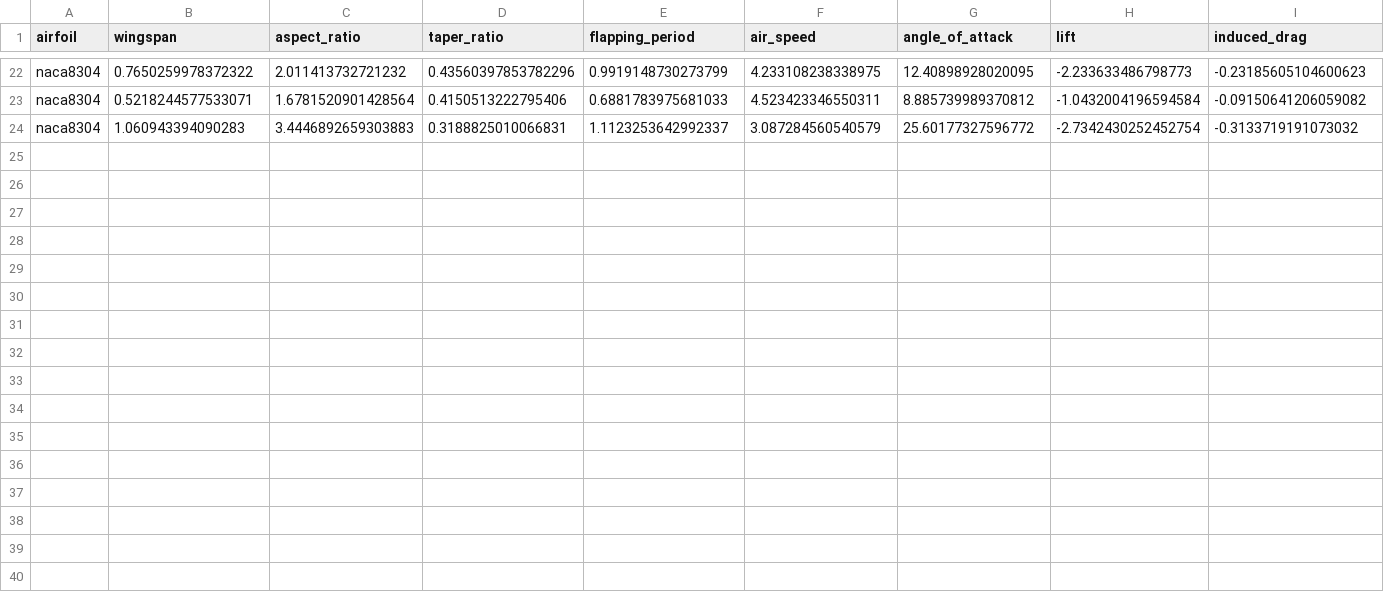
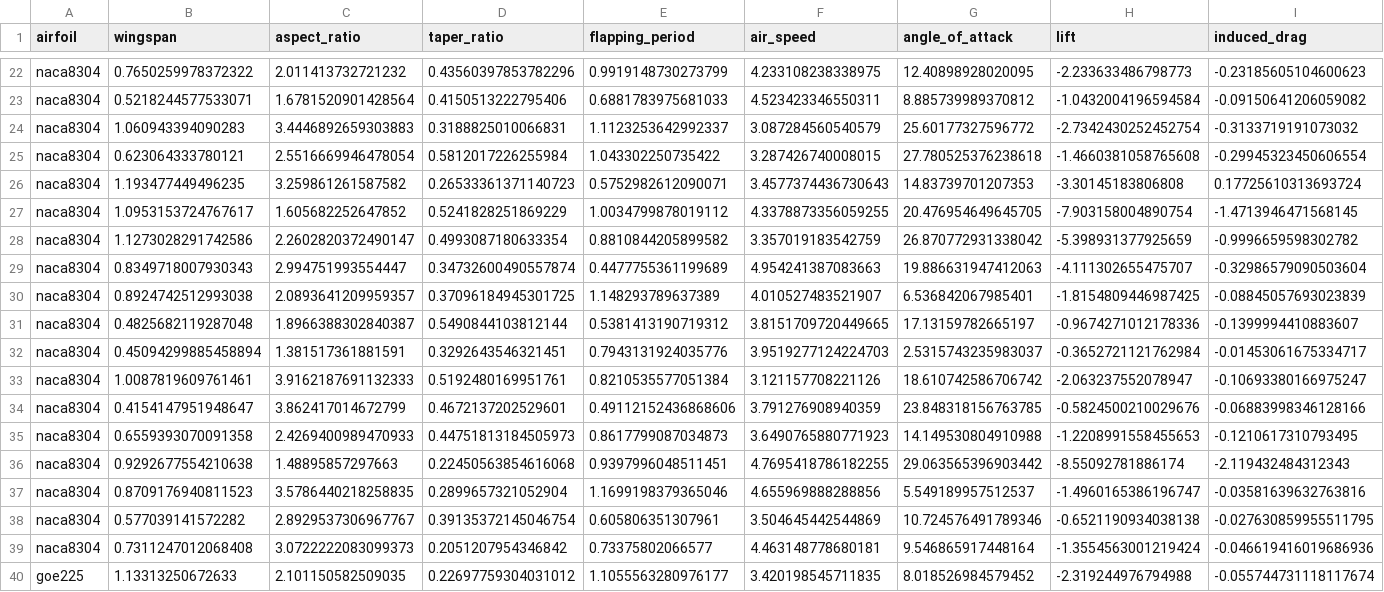
Before and after one commit to Srindot/Average_FlightData_Collection_FWUAV, a CSV file: Data/AverageFlightData10.csv, drawn as a sheet; only a part is shown, gaps mark what is left out; rows hold the shown columns only; the diff names each change by its address in the sheet, - before the commit and + after, or states it on an @@ line.

Commit message:
updates in csv file

```diff
--- a/Data/AverageFlightData10.csv
+++ b/Data/AverageFlightData10.csv
+row 25: naca8304 | 0.623064333780121 | 2.5516669946478054 | 0.5812017226255984 | 1.043302250735422 | 3.287426740008015 | 27.780525376238618 | -1.4660381058765608 | -0.29945323450606554
+row 26: naca8304 | 1.193477449496235 | 3.259861261587582 | 0.26533361371140723 | 0.5752982612090071 | 3.4577374436730643 | 14.83739701207353 | -3.30145183806808 | 0.17725610313693724
+row 27: naca8304 | 1.0953153724767617 | 1.605682252647852 | 0.5241828251869229 | 1.0034799878019112 | 4.3378873356059255 | 20.476954649645705 | -7.903158004890754 | -1.4713946471568145
+row 28: naca8304 | 1.1273028291742586 | 2.2602820372490147 | 0.4993087180633354 | 0.8810844205899582 | 3.357019183542759 | 26.870772931338042 | -5.398931377925659 | -0.9996659598302782
+row 29: naca8304 | 0.8349718007930343 | 2.994751993554447 | 0.34732600490557874 | 0.4477755361199689 | 4.954241387083663 | 19.886631947412063 | -4.111302655475707 | -0.32986579090503604
+row 30: naca8304 | 0.8924742512993038 | 2.0893641209959357 | 0.37096184945301725 | 1.148293789637389 | 4.010527483521907 | 6.536842067985401 | -1.8154809446987425 | -0.08845057693023839
+row 31: naca8304 | 0.4825682119287048 | 1.8966388302840387 | 0.5490844103812144 | 0.5381413190719312 | 3.8151709720449665 | 17.13159782665197 | -0.9674271012178336 | -0.1399994410883607
+row 32: naca8304 | 0.45094299885458894 | 1.381517361881591 | 0.3292643546321451 | 0.7943131924035776 | 3.9519277124224703 | 2.5315743235983037 | -0.3652721121762984 | -0.01453061675334717
+row 33: naca8304 | 1.0087819609761461 | 3.9162187691132333 | 0.5192480169951761 | 0.8210535577051384 | 3.121157708221126 | 18.610742586706742 | -2.063237552078947 | -0.10693380166975247
+row 34: naca8304 | 0.4154147951948647 | 3.862417014672799 | 0.4672137202529601 | 0.49112152436868606 | 3.791276908940359 | 23.848318156763785 | -0.5824500210029676 | -0.06883998346128166
+row 35: naca8304 | 0.6559393070091358 | 2.4269400989470933 | 0.44751813184505973 | 0.8617799087034873 | 3.6490765880771923 | 14.149530804910988 | -1.2208991558455653 | -0.1210617310793495
+row 36: naca8304 | 0.9292677554210638 | 1.48895857297663 | 0.22450563854616068 | 0.9397996048511451 | 4.7695418786182255 | 29.063565396903442 | -8.55092781886174 | -2.119432484312343
+row 37: naca8304 | 0.8709176940811523 | 3.5786440218258835 | 0.2899657321052904 | 1.1699198379365046 | 4.655969888288856 | 5.549189957512537 | -1.4960165386196747 | -0.03581639632763816
+row 38: naca8304 | 0.577039141572282 | 2.8929537306967767 | 0.39135372145046754 | 0.605806351307961 | 3.504645442544869 | 10.724576491789346 | -0.6521190934038138 | -0.027630859955511795
+row 39: naca8304 | 0.7311247012068408 | 3.0722222083099373 | 0.2051207954346842 | 0.73375802066577 | 4.463148778680181 | 9.546865917448164 | -1.3554563001219424 | -0.046619416019686936
+row 40: goe225 | 1.13313250672633 | 2.101150582509035 | 0.22697759304031012 | 1.1055563280976177 | 3.420198545711835 | 8.018526984579452 | -2.319244976794988 | -0.055744731118117674
```
